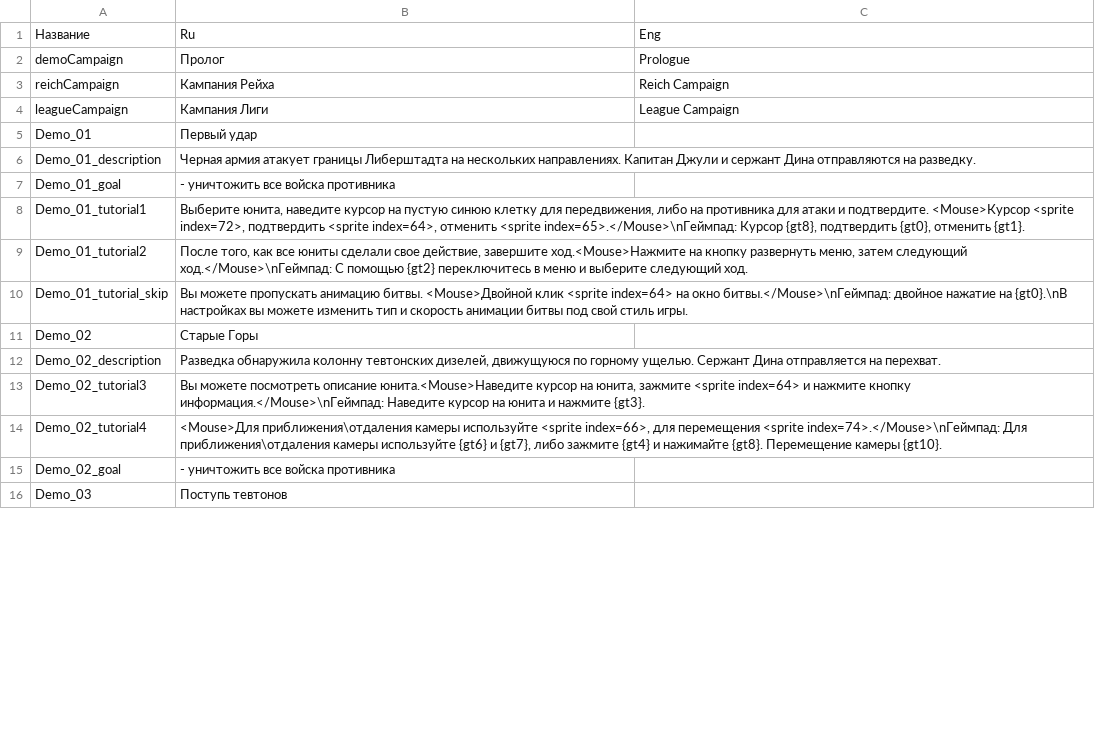
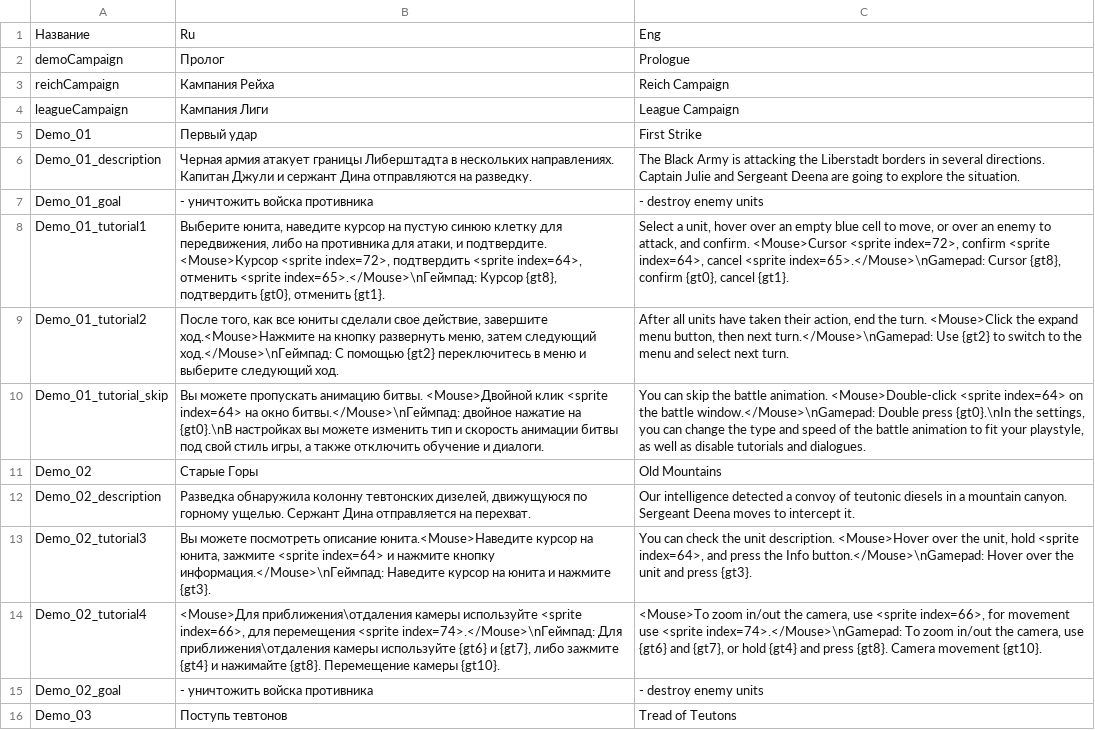
Before and after one commit to Fimorrr/Unit-and-CO-editor, a CSV file: upgrade_names/missions.csv, drawn as a sheet; only a part is shown; the diff covers the shown part only.

```diff
--- a/upgrade_names/missions.csv
+++ b/upgrade_names/missions.csv
@@ -4,13 +4,13 @@ reichCampaign,Кампания Рейха,Reich Campaign
 leagueCampaign,Кампания Лиги,League Campaign
-Demo_01,Первый удар,
-Demo_01_description,Черная армия атакует границы Либерштадта на нескольких направлениях. Капитан Джули и сержант Дина отправляются на разведку.,
-Demo_01_goal,- уничтожить все войска противника,
-Demo_01_tutorial1,"Выберите юнита, наведите курсор на пустую синюю клетку для передвижения, либо на противника для атаки и подтвердите. <Mouse>Курсор <sprite index=72>, подтвердить <sprite index=64>, отменить <sprite index=65>.</Mouse>\nГеймпад: Курсор {gt8}, подтвердить {gt0}, отменить {gt1}.",
-Demo_01_tutorial2,"После того, как все юниты сделали свое действие, завершите ход.<Mouse>Нажмите на кнопку развернуть меню, затем следующий ход.</Mouse>\nГеймпад: С помощью {gt2} переключитесь в меню и выберите следующий ход. ",
-Demo_01_tutorial_skip,Вы можете пропускать анимацию битвы. <Mouse>Двойной клик <sprite index=64> на окно битвы.</Mouse>\nГеймпад: двойное нажатие на {gt0}.\nВ настройках вы можете изменить тип и скорость анимации битвы под свой стиль игры.,
-Demo_02,Старые Горы,
-Demo_02_description,"Разведка обнаружила колонну тевтонских дизелей, движущуюся по горному ущелью. Сержант Дина отправляется на перехват.",
-Demo_02_tutorial3,"Вы можете посмотреть описание юнита.<Mouse>Наведите курсор на юнита, зажмите <sprite index=64> и нажмите кнопку информация.</Mouse>\nГеймпад: Наведите курсор на юнита и нажмите {gt3}.",
-Demo_02_tutorial4,"<Mouse>Для приближения\отдаления камеры используйте <sprite index=66>, для перемещения <sprite index=74>.</Mouse>\nГеймпад: Для приближения\отдаления камеры используйте {gt6} и {gt7}, либо зажмите {gt4} и нажимайте {gt8}. Перемещение камеры {gt10}.",
-Demo_02_goal,- уничтожить все войска противника,
-Demo_03,Поступь тевтонов,
+Demo_01,Первый удар,First Strike
+Demo_01_description,Черная армия атакует границы Либерштадта в нескольких направлениях. Капитан Джули и сержант Дина отправляются на разведку.,The Black Army is attacking the Liberstadt borders in several directions. Captain Julie and Sergeant Deena are going to explore the situation.
+Demo_01_goal,- уничтожить войска противника,- destroy enemy units
+Demo_01_tutorial1,"Выберите юнита, наведите курсор на пустую синюю клетку для передвижения, либо на противника для атаки, и подтвердите. <Mouse>Курсор <sprite index=72>, подтвердить <sprite index=64>, отменить <sprite index=65>.</Mouse>\nГеймпад: Курсор {gt8}, подтвердить {gt0}, отменить {gt1}.","Select a unit, hover over an empty blue cell to move, or over an enemy to attack, and confirm. <Mouse>Cursor <sprite index=72>, confirm <sprite index=64>, cancel <sprite index=65>.</Mouse>\nGamepad: Cursor {gt8}, confirm {gt0}, cancel {gt1}."
+Demo_01_tutorial2,"После того, как все юниты сделали свое действие, завершите ход.<Mouse>Нажмите на кнопку развернуть меню, затем следующий ход.</Mouse>\nГеймпад: С помощью {gt2} переключитесь в меню и выберите следующий ход. ","After all units have taken their action, end the turn. <Mouse>Click the expand menu button, then next turn.</Mouse>\nGamepad: Use {gt2} to switch to the menu and select next turn."
+Demo_01_tutorial_skip,"Вы можете пропускать анимацию битвы. <Mouse>Двойной клик <sprite index=64> на окно битвы.</Mouse>\nГеймпад: двойное нажатие на {gt0}.\nВ настройках вы можете изменить тип и скорость анимации битвы под свой стиль игры, а также отключить обучение и диалоги.","You can skip the battle animation. <Mouse>Double-click <sprite index=64> on the battle window.</Mouse>\nGamepad: Double press {gt0}.\nIn the settings, you can change the type and speed of the battle animation to fit your playstyle, as well as disable tutorials and dialogues."
+Demo_02,Старые Горы,Old Mountains
+Demo_02_description,"Разведка обнаружила колонну тевтонских дизелей, движущуюся по горному ущелью. Сержант Дина отправляется на перехват.",Our intelligence detected a convoy of teutonic diesels in a mountain canyon. Sergeant Deena moves to intercept it.
+Demo_02_tutorial3,"Вы можете посмотреть описание юнита.<Mouse>Наведите курсор на юнита, зажмите <sprite index=64> и нажмите кнопку информация.</Mouse>\nГеймпад: Наведите курсор на юнита и нажмите {gt3}.","You can check the unit description. <Mouse>Hover over the unit, hold <sprite index=64>, and press the Info button.</Mouse>\nGamepad: Hover over the unit and press {gt3}."
+Demo_02_tutorial4,"<Mouse>Для приближения\отдаления камеры используйте <sprite index=66>, для перемещения <sprite index=74>.</Mouse>\nГеймпад: Для приближения\отдаления камеры используйте {gt6} и {gt7}, либо зажмите {gt4} и нажимайте {gt8}. Перемещение камеры {gt10}.","<Mouse>To zoom in/out the camera, use <sprite index=66>, for movement use <sprite index=74>.</Mouse>\nGamepad: To zoom in/out the camera, use {gt6} and {gt7}, or hold {gt4} and press {gt8}. Camera movement {gt10}."
+Demo_02_goal,- уничтожить войска противника,- destroy enemy units
+Demo_03,Поступь тевтонов,Tread of Teutons
```
Also changed, not shown: 1 added row and 18 edited cells elsewhere in this file, upgrade_names/units.csv, upgrade_names/upg_description.csv, 4 other files.
